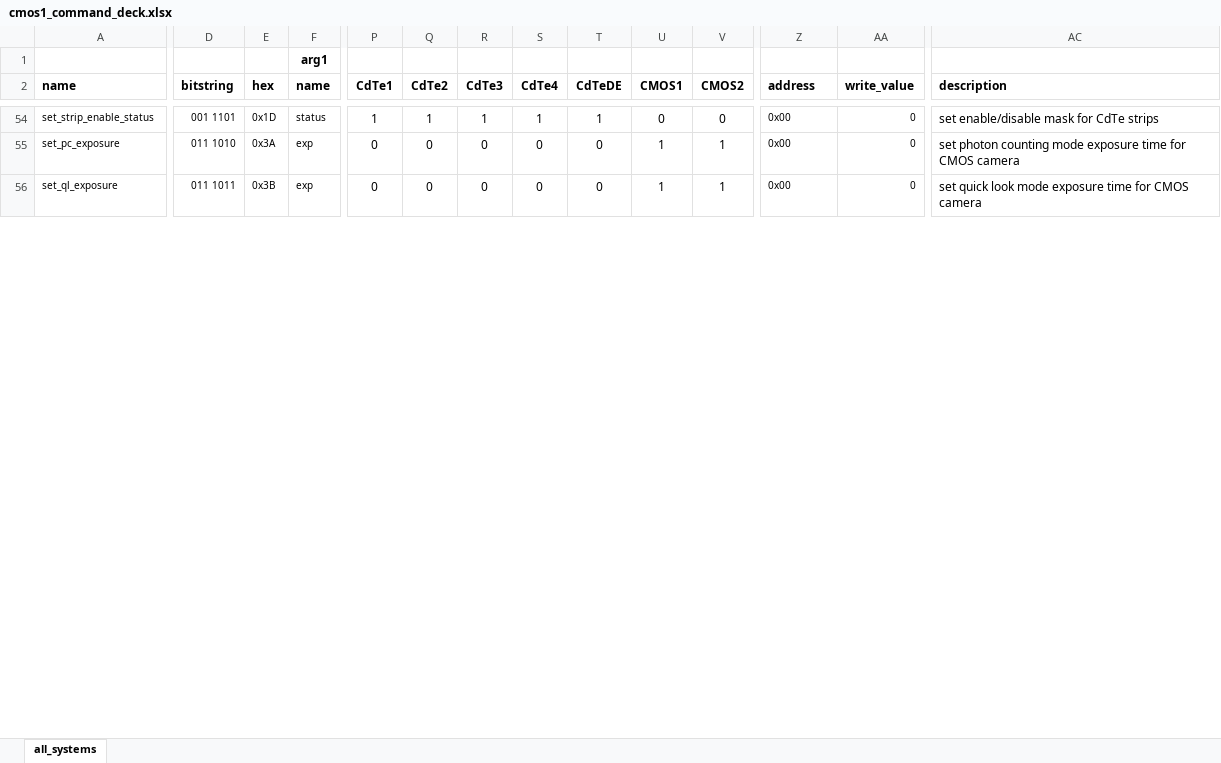
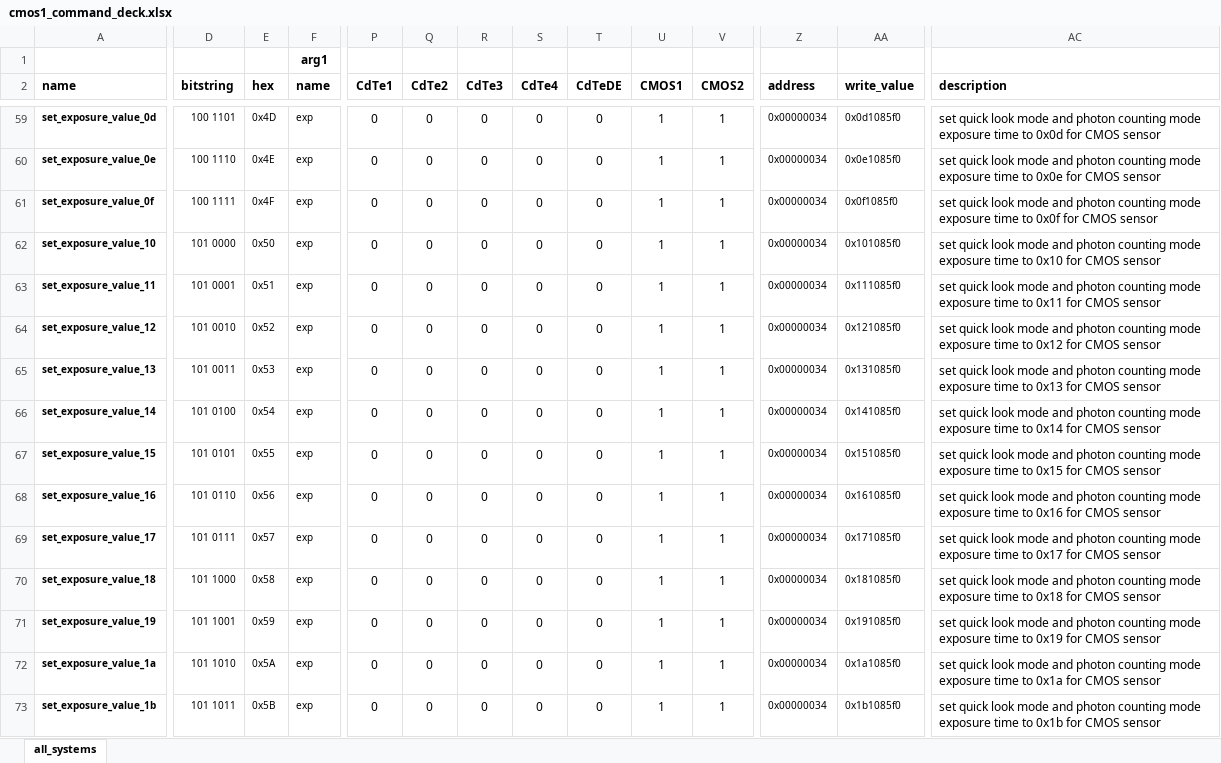
Before and after one commit to foxsi/foxsi4-commands, an Excel workbook: commands/cmos1/cmos1_command_deck.xlsx, sheet all_systems, drawn as a sheet; only a part is shown, gaps mark what is left out; values as stored, in another font and other column widths than the file's, no borders; addresses are those after the commit; rows hold the shown columns only; the diff covers the shown part only; the diff names each change by its address in the sheet, - before the commit and + after, or states it on an @@ line.

Commit message:
Add commands for cmos1:
- read_all_hk (0x88) will pull entire CMOS HK memory region, not subset.
- cmos_stop_to_start (0x1c) macro will step through whole CMOS startup
  process (rather than manually running init, then training, etc).
- shutdown_cmos (0x0c) shuts down the CMOS operating system. This is a
  double command.
- reboot_cmos (0x0d) restarts the CMOS DAQ computer. This is a double
  command.
- remove_all_data (0x0e) clears stored image data in the CMOS SSD. This
  is a double command.
- set_exposure_192 (0x40) sets QL and PC exposure value to 192 as
  default.
- set_exposure_02 (0x42) through set_exposure_21 (0x61) set the QL and
  PC exposure value to the command name suffix valu (0x02 through 0x21).

```diff
--- a/commands/cmos1/cmos1_command_deck.xlsx (sheet all_systems)
+++ b/commands/cmos1/cmos1_command_deck.xlsx (sheet all_systems)
-A59 bold: off
+A59 bold: on
-A59 (name): set_strip_enable_status
+A59 (name): set_exposure_value_0d
-D59 (bitstring): 001 1101
+D59 (bitstring): 100 1101
-E59 (hex): 0x1D
+E59 (hex): 0x4D
-F59 (name): status
+F59 (name): exp
-P59 (CdTe1): 1
+P59 (CdTe1): 0
-Q59 (CdTe2): 1
+Q59 (CdTe2): 0
-R59 (CdTe3): 1
+R59 (CdTe3): 0
-S59 (CdTe4): 1
+S59 (CdTe4): 0
-T59 (CdTeDE): 1
+T59 (CdTeDE): 0
-U59 (CMOS1): 0
+U59 (CMOS1): 1
-V59 (CMOS2): 0
+V59 (CMOS2): 1
-Z59 (address): 0x00
+Z59 (address): 0x00000034
-AA59 (write_value): 0
+AA59 (write_value): 0x0d1085f0
-AC59 (description): set enable/disable mask for CdTe strips
+AC59 (description): set quick look mode and photon counting mode exposure time to 0x0d for CMOS sensor
+row 60: set_exposure_value_0e | 100 1110 | 0x4E | exp | 0 | 0 | 0 | 0 | 0 | 1 | 1 | 0x00000034 | 0x0e1085f0 | set quick look mode and photon counting mode exposure time to 0x0e for CMOS sensor
+row 61: set_exposure_value_0f | 100 1111 | 0x4F | exp | 0 | 0 | 0 | 0 | 0 | 1 | 1 | 0x00000034 | 0x0f1085f0 | set quick look mode and photon counting mode exposure time to 0x0f for CMOS sensor
+row 62: set_exposure_value_10 | 101 0000 | 0x50 | exp | 0 | 0 | 0 | 0 | 0 | 1 | 1 | 0x00000034 | 0x101085f0 | set quick look mode and photon counting mode exposure time to 0x10 for CMOS sensor
+row 63: set_exposure_value_11 | 101 0001 | 0x51 | exp | 0 | 0 | 0 | 0 | 0 | 1 | 1 | 0x00000034 | 0x111085f0 | set quick look mode and photon counting mode exposure time to 0x11 for CMOS sensor
+row 64: set_exposure_value_12 | 101 0010 | 0x52 | exp | 0 | 0 | 0 | 0 | 0 | 1 | 1 | 0x00000034 | 0x121085f0 | set quick look mode and photon counting mode exposure time to 0x12 for CMOS sensor
+row 65: set_exposure_value_13 | 101 0011 | 0x53 | exp | 0 | 0 | 0 | 0 | 0 | 1 | 1 | 0x00000034 | 0x131085f0 | set quick look mode and photon counting mode exposure time to 0x13 for CMOS sensor
+row 66: set_exposure_value_14 | 101 0100 | 0x54 | exp | 0 | 0 | 0 | 0 | 0 | 1 | 1 | 0x00000034 | 0x141085f0 | set quick look mode and photon counting mode exposure time to 0x14 for CMOS sensor
+row 67: set_exposure_value_15 | 101 0101 | 0x55 | exp | 0 | 0 | 0 | 0 | 0 | 1 | 1 | 0x00000034 | 0x151085f0 | set quick look mode and photon counting mode exposure time to 0x15 for CMOS sensor
+row 68: set_exposure_value_16 | 101 0110 | 0x56 | exp | 0 | 0 | 0 | 0 | 0 | 1 | 1 | 0x00000034 | 0x161085f0 | set quick look mode and photon counting mode exposure time to 0x16 for CMOS sensor
+row 69: set_exposure_value_17 | 101 0111 | 0x57 | exp | 0 | 0 | 0 | 0 | 0 | 1 | 1 | 0x00000034 | 0x171085f0 | set quick look mode and photon counting mode exposure time to 0x17 for CMOS sensor
+row 70: set_exposure_value_18 | 101 1000 | 0x58 | exp | 0 | 0 | 0 | 0 | 0 | 1 | 1 | 0x00000034 | 0x181085f0 | set quick look mode and photon counting mode exposure time to 0x18 for CMOS sensor
+row 71: set_exposure_value_19 | 101 1001 | 0x59 | exp | 0 | 0 | 0 | 0 | 0 | 1 | 1 | 0x00000034 | 0x191085f0 | set quick look mode and photon counting mode exposure time to 0x19 for CMOS sensor
-A72 (name): set_pc_exposure
+A72 (name): set_exposure_value_1a
-A72:A73 bold: off
+A72:A73 bold: on
-D72 (bitstring): 011 1010
+D72 (bitstring): 101 1010
-E72 (hex): 0x3A
+E72 (hex): 0x5A
-Z72:Z73 (address): 0x00
+Z72:Z73 (address): 0x00000034
-AA72 (write_value): 0
+AA72 (write_value): 0x1a1085f0
-AC72 (description): set photon counting mode exposure time for CMOS camera
+AC72 (description): set quick look mode and photon counting mode exposure time to 0x1a for CMOS sensor
-A73 (name): set_ql_exposure
+A73 (name): set_exposure_value_1b
-D73 (bitstring): 011 1011
+D73 (bitstring): 101 1011
-E73 (hex): 0x3B
+E73 (hex): 0x5B
-AA73 (write_value): 0
+AA73 (write_value): 0x1b1085f0
-AC73 (description): …look mode exposure time for CMOS camera
+AC73 (description): …look mode and photon counting mode exposure time to 0x1b for CMOS sensor
```
Also changed, not shown: 18 added rows, 8 removed rows, 42 edited cells and cell formats elsewhere in this sheet, formulas that keep their value, 1 other file.
